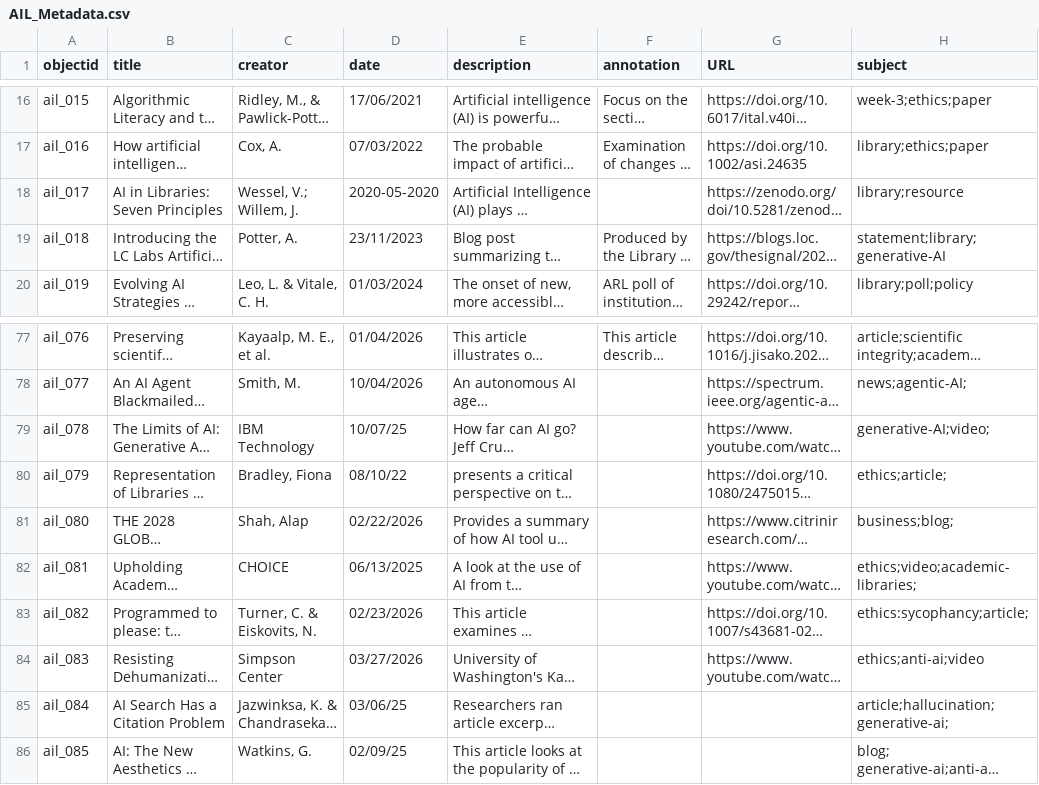
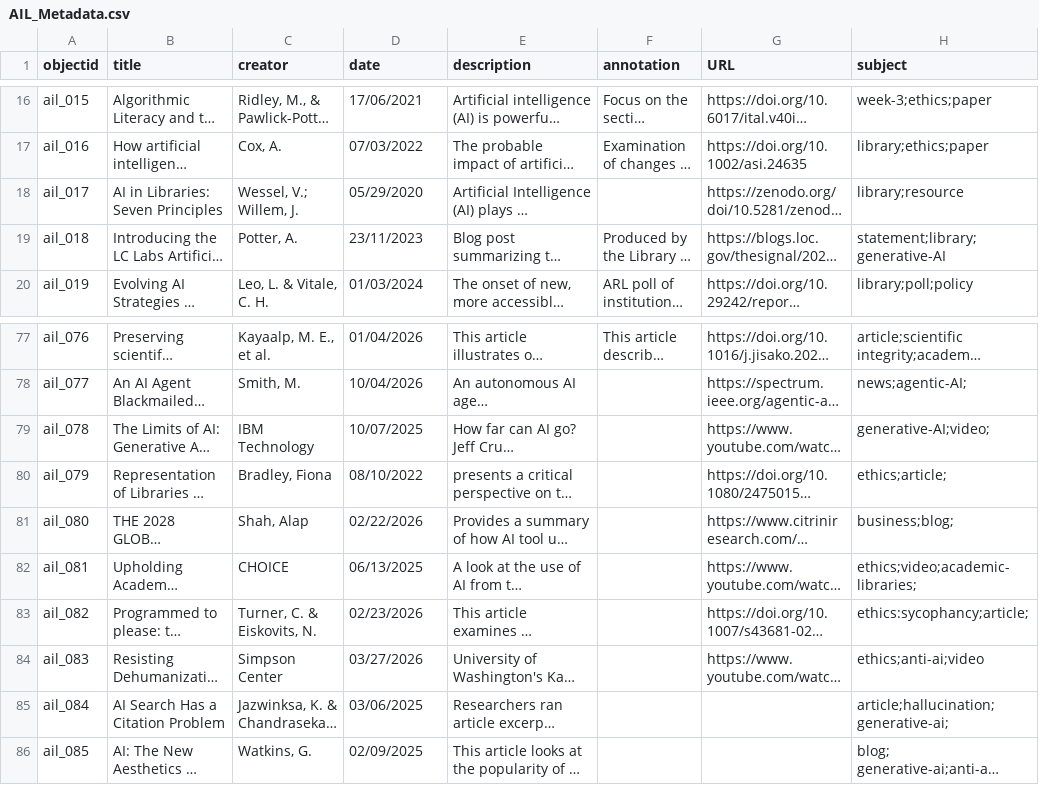
Before and after one commit to elibtronic/AIL_Database, a CSV file: _data/AIL_Metadata.csv, drawn as a sheet; only a part is shown, gaps mark what is left out; long unchanged cells end in …; the diff names each change by its address in the sheet, - before the commit and + after, or states it on an @@ line.

Commit message:
date fix

```diff
--- a/_data/AIL_Metadata.csv
+++ b/_data/AIL_Metadata.csv
-D18 (date): 2020-05-2020
+D18 (date): 05/29/2020
-D79 (date): 10/07/25
+D79 (date): 10/07/2025
-D80 (date): 08/10/22
+D80 (date): 08/10/2022
-D85 (date): 03/06/25
+D85 (date): 03/06/2025
-D86 (date): 02/09/25
+D86 (date): 02/09/2025
```
